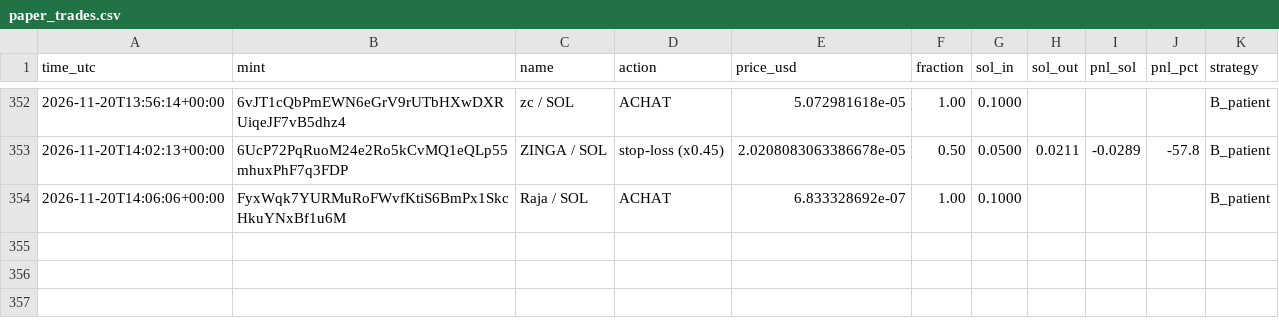
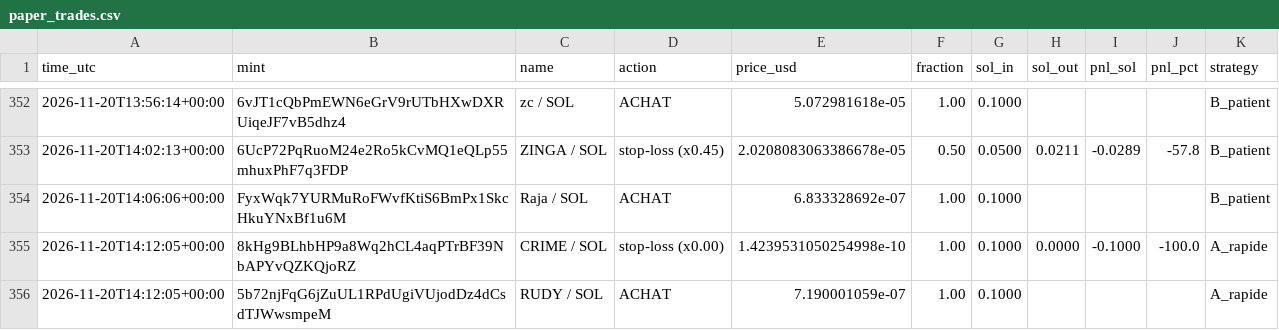
Before and after one commit to marion2702/coin-tracker, a CSV file: paper_trades.csv, drawn as a sheet; only a part is shown, gaps mark what is left out.

```diff
--- a/paper_trades.csv
+++ b/paper_trades.csv
@@ -354 +354,3 @@ time_utc,mint,name,action,price_usd,fraction,sol_in,sol_out,pnl_sol,pnl_pct,stra
 2026-11-20T14:06:06+00:00,FyxWqk7YURMuRoFWvfKtiS6BmPx1SkcHkuYNxBf1u6M,Raja / SOL,ACHAT,6.833328692e-07,1.00,0.1000,,,,B_patient
+2026-11-20T14:12:05+00:00,8kHg9BLhbHP9a8Wq2hCL4aqPTrBF39NbAPYvQZKQjoRZ,CRIME / SOL,stop-loss (x0.00),1.4239531050254998e-10,1.00,0.1000,0.0000,-0.1000,-100.0,A_rapide
+2026-11-20T14:12:05+00:00,5b72njFqG6jZuUL1RPdUgiVUjodDz4dCsdTJWwsmpeM,RUDY / SOL,ACHAT,7.190001059e-07,1.00,0.1000,,,,A_rapide
```
Also changed, not shown: history.csv, scanner_alerts.csv, 2 other files.
